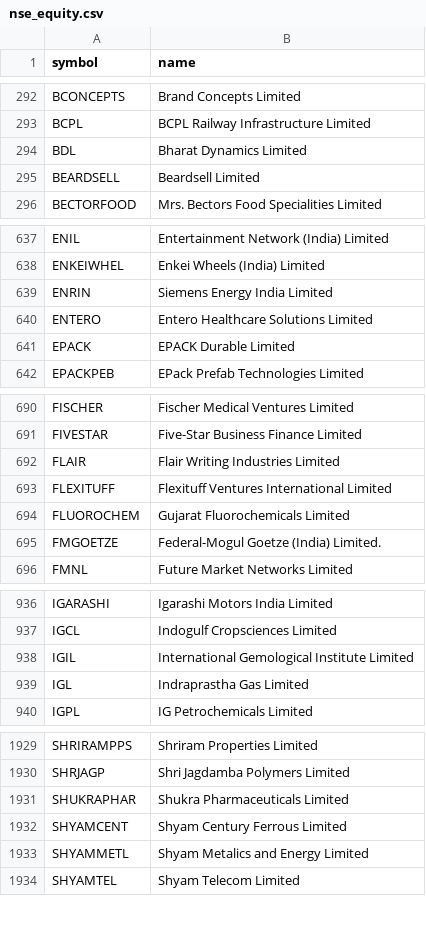
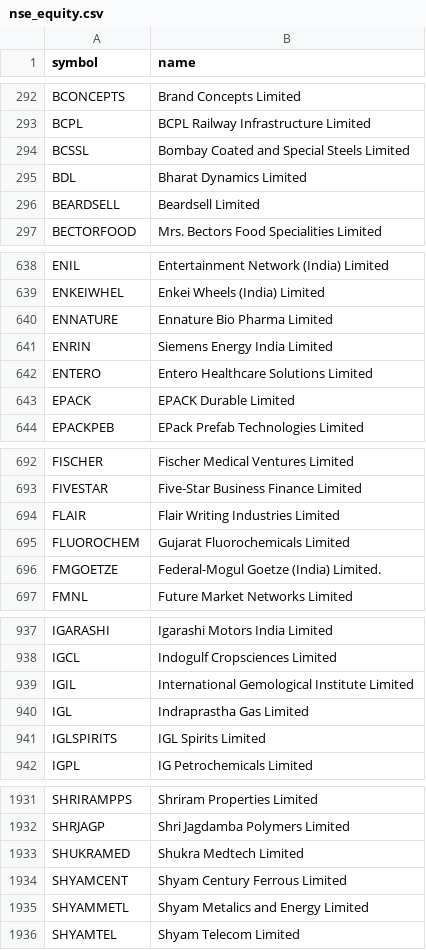
Before and after one commit to AADITR2189/trade, a CSV file: data/nse_equity.csv, drawn as a sheet; only a part is shown, gaps mark what is left out; removed rows and columns are numbered as before the commit, all else as after; the diff covers the shown part only; the diff names each change by its address in the sheet, - before the commit and + after, or states it on an @@ line.

```diff
--- a/data/nse_equity.csv
+++ b/data/nse_equity.csv
+row 294: BCSSL | Bombay Coated and Special Steels Limited
+row 640: ENNATURE | Ennature Bio Pharma Limited
-row 693: FLEXITUFF | Flexituff Ventures International Limited
+row 941: IGLSPIRITS | IGL Spirits Limited
-row 1931: SHUKRAPHAR | Shukra Pharmaceuticals Limited
+row 1933: SHUKRAMED | Shukra Medtech Limited
```
Also changed, not shown: 1 added row elsewhere in this file, data/picks.csv, 2 other files.
